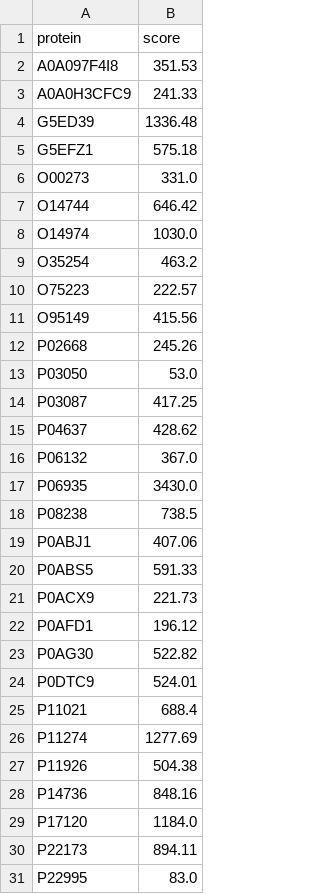
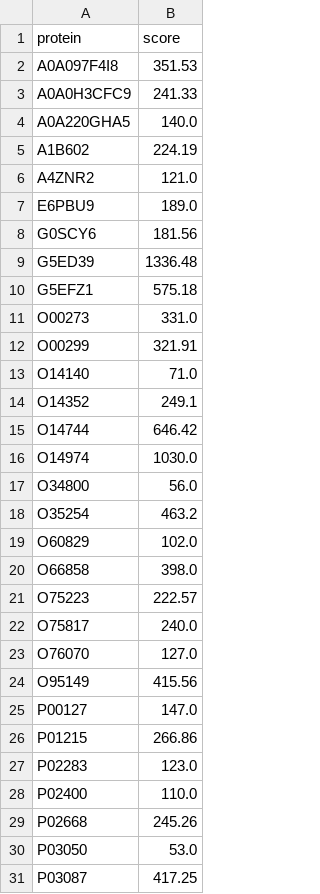
Before and after one commit to jahnl/binding_in_disorder, a TSV file: dataset/MobiDB_dataset/test_set_score_distribution.tsv, drawn as a sheet; only a part is shown; the shorter side is filled out with more unchanged rows; the diff covers the shown part only; the diff names each change by its address in the sheet, - before the commit and + after, or states it on an @@ line.

```diff
--- a/dataset/MobiDB_dataset/test_set_score_distribution.tsv
+++ b/dataset/MobiDB_dataset/test_set_score_distribution.tsv
+row 4: A0A220GHA5 | 140.0
+row 5: A1B602 | 224.19
+row 6: A4ZNR2 | 121.0
+row 7: E6PBU9 | 189.0
+row 8: G0SCY6 | 181.56
+row 12: O00299 | 321.91
+row 13: O14140 | 71.0
+row 14: O14352 | 249.1
+row 17: O34800 | 56.0
+row 19: O60829 | 102.0
+row 20: O66858 | 398.0
+row 22: O75817 | 240.0
+row 23: O76070 | 127.0
+row 25: P00127 | 147.0
+row 26: P01215 | 266.86
+row 27: P02283 | 123.0
+row 28: P02400 | 110.0
```
Also changed, not shown: 67 added rows elsewhere in this file, dataset/MobiDB_dataset/test_set_score_2_distribution.tsv, 17 other files.
